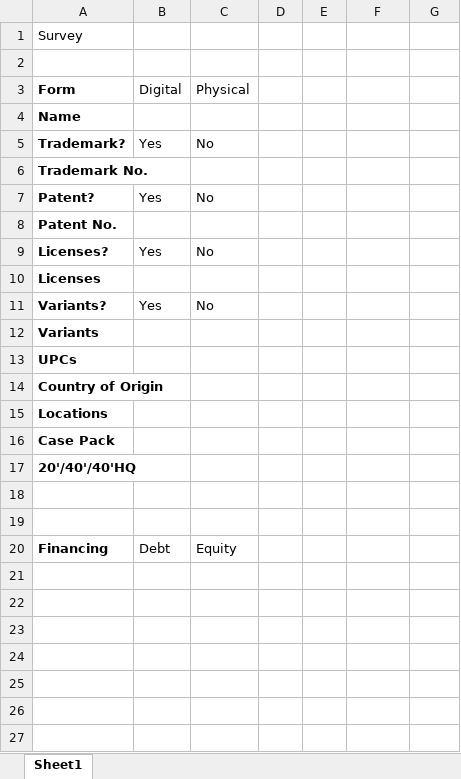
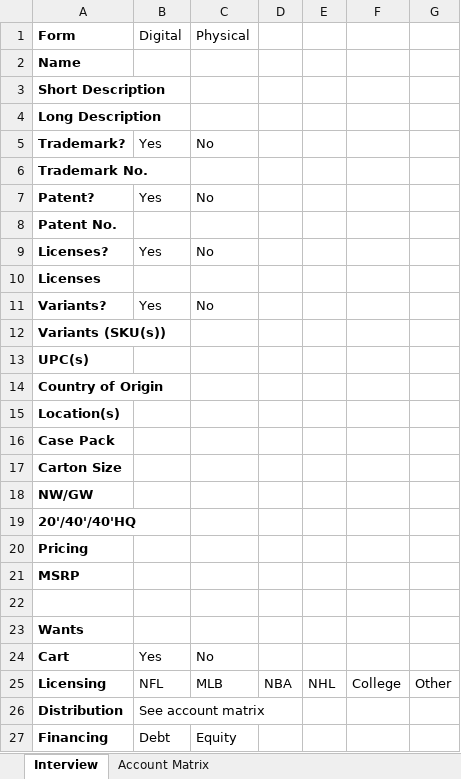
Before and after one commit to CartPilot/cartpilot, an Excel workbook: interview.xlsx, sheet Interview, drawn as a sheet; values as stored, in another font and other column widths than the file's, no borders; removed rows and columns are numbered as before the commit, all else as after; the diff names each change by its address in the sheet, - before the commit and + after, or states it on an @@ line.

```diff
--- a/interview.xlsx (sheet Interview)
+++ b/interview.xlsx (sheet Interview)
-sheet tab: Sheet1
+sheet tab: Interview
+sheet tab: Account Matrix
-row 1: Survey
-row 2: (empty)
+row 3: Short Description
+row 4: Long Description
-A12 (Form): Variants
+A12 (Form): Variants (SKU(s))
-A13 (Form): UPCs
+A13 (Form): UPC(s)
-A15 (Form): Locations
+A15 (Form): Location(s)
+row 17: Carton Size
+row 18: NW/GW
+row 20: Pricing
+row 21: MSRP
-A23 (Form): (empty)
+A23 (Form): Wants
+row 24: Cart | Yes | No
+row 25: Licensing | NFL | MLB | NBA | NHL | College | Other
+row 26: Distribution | See account matrix
```
Also changed, not shown: 6 other files.
